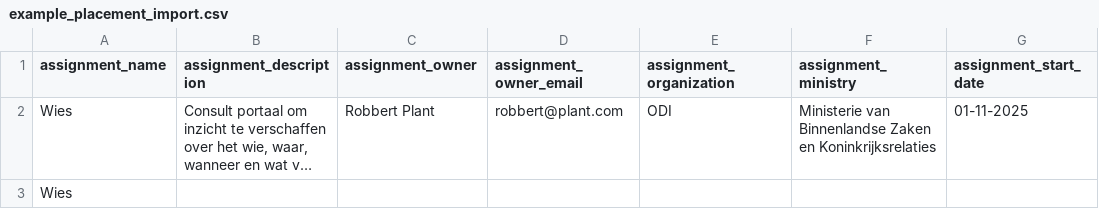
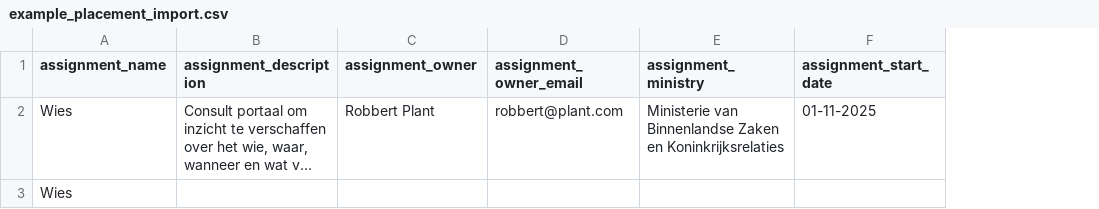
Before and after one commit to RijksICTGilde/wies, a CSV file: wies/core/static/example_placement_import.csv, drawn as a sheet; only a part is shown; long unchanged cells end in …; the diff names each change by its address in the sheet, - before the commit and + after, or states it on an @@ line.

Commit message:
Add OrganizationUnit hierarchy to placements, replace Ministry model

```diff
--- a/wies/core/static/example_placement_import.csv
+++ b/wies/core/static/example_placement_import.csv
-column E (assignment_organization), row 2: ODI
```
Also changed, not shown: 16 other files.
